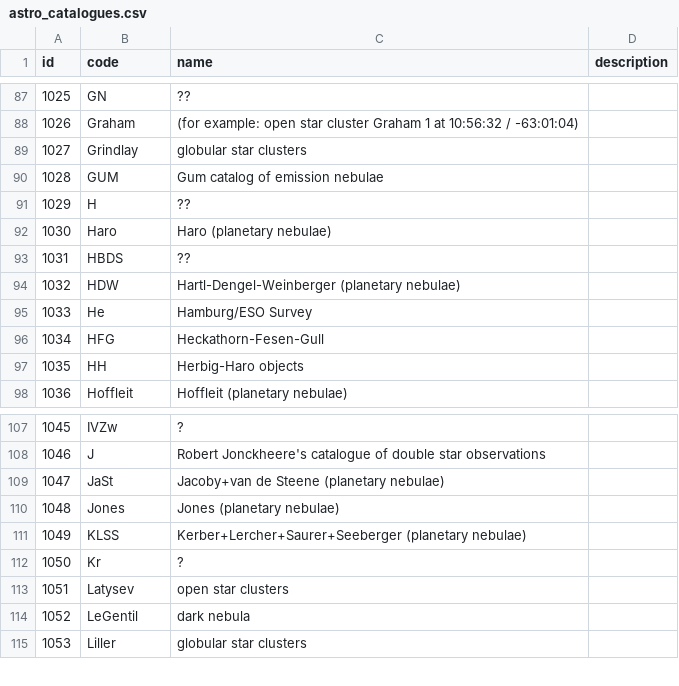
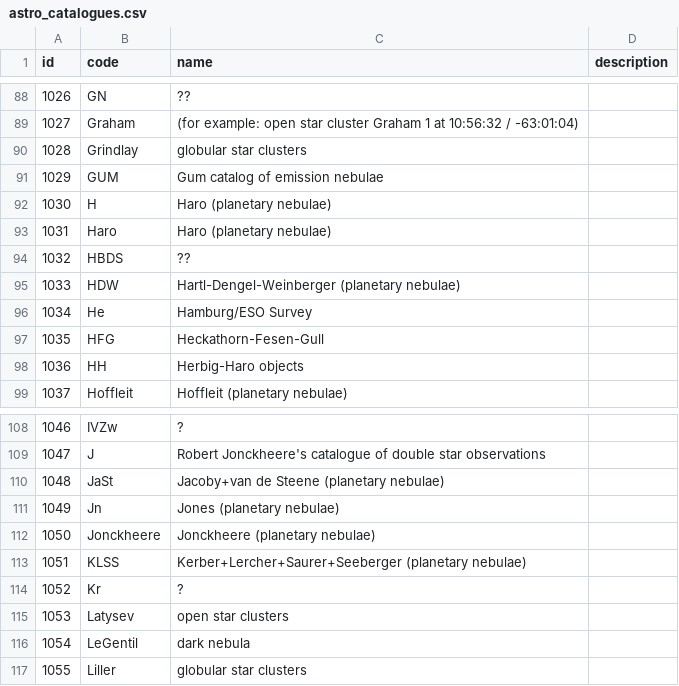
Before and after one commit to skybber/czsky, a CSV file: data/astro_catalogues.csv, drawn as a sheet; only a part is shown, gaps mark what is left out; addresses are those after the commit; the diff covers the shown part only; the diff names each change by its address in the sheet, - before the commit and + after, or states it on an @@ line.

```diff
--- a/data/astro_catalogues.csv
+++ b/data/astro_catalogues.csv
@@ column A (id) renumbered from row 72 down @@
-C92 (name): ??
+C92 (name): Haro (planetary nebulae)
-B111 (code): Jones
+B111 (code): Jn
+row 112: 1050 | Jonckheere | Jonckheere (planetary nebulae)
```
Also changed, not shown: 4 added rows, 2 removed rows and 3 edited cells elsewhere in this file.
